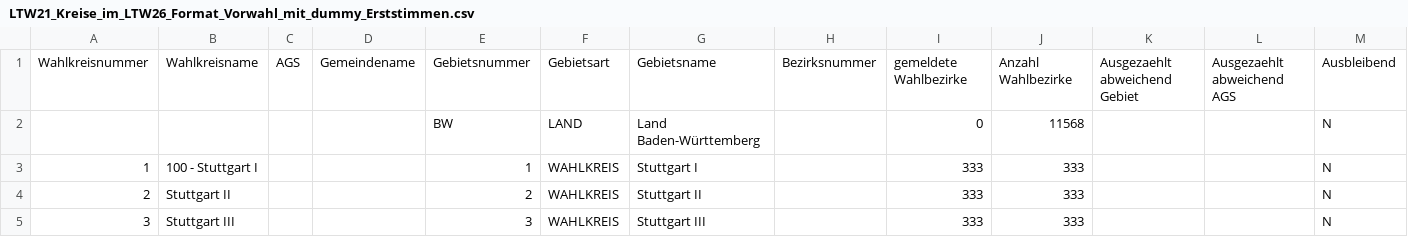
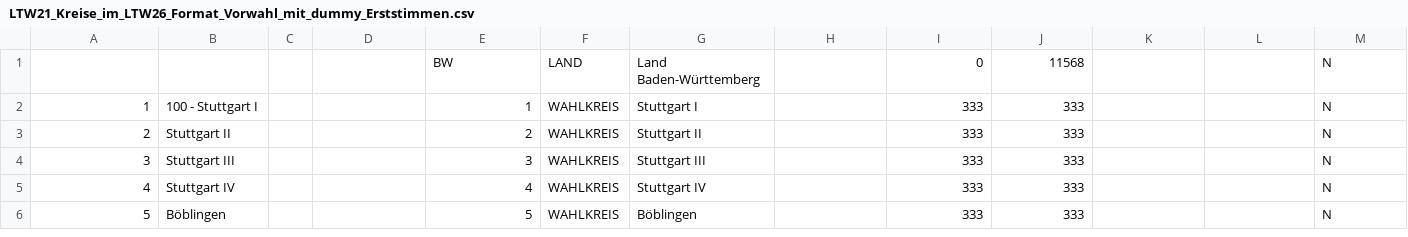
Before and after one commit to zykel/random_data, a CSV file: LTW21_Kreise_im_LTW26_Format_Vorwahl_mit_dummy_Erststimmen.csv, drawn as a sheet; only a part is shown; the shorter side is filled out with more unchanged rows; rows hold the shown columns only; the diff names each change by its address in the sheet, - before the commit and + after, or states it on an @@ line.

```diff
--- a/LTW21_Kreise_im_LTW26_Format_Vorwahl_mit_dummy_Erststimmen.csv
+++ b/LTW21_Kreise_im_LTW26_Format_Vorwahl_mit_dummy_Erststimmen.csv
-row 1: Wahlkreisnummer | Wahlkreisname | AGS | Gemeindename | Gebietsnummer | Gebietsart | Gebietsname | Bezirksnummer | gemeldete Wahlbezirke | Anzahl Wahlbezirke | Ausgezaehlt abweichend Gebiet | Ausgezaehlt abweichend AGS | Ausbleibend
```
Also changed, not shown: experimental-test-datasets/municipality-statuses/faulty/LTW21_Kreise_im_LTW26_Format_Vorwahl_mit_dummy_Erststimmen.csv.
